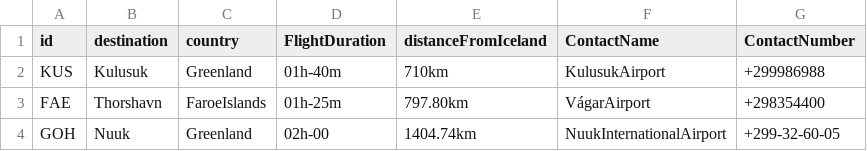
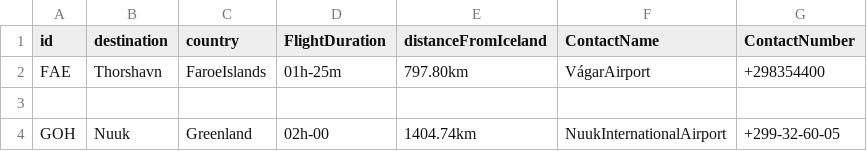
Before and after one commit to patrekurorn/NaNAir39, a CSV file: Data/Destinations.csv, drawn as a sheet; removed rows and columns are numbered as before the commit, all else as after; the diff names each change by its address in the sheet, - before the commit and + after, or states it on an @@ line.

```diff
--- a/Data/Destinations.csv
+++ b/Data/Destinations.csv
-row 2: KUS | Kulusuk | Greenland | 01h-40m | 710km | KulusukAirport | +299986988
+row 3: (empty)
```
Also changed, not shown: Data/Aircraft.csv, Data/UpcomingFlightsSM.csv, 6 other files.
